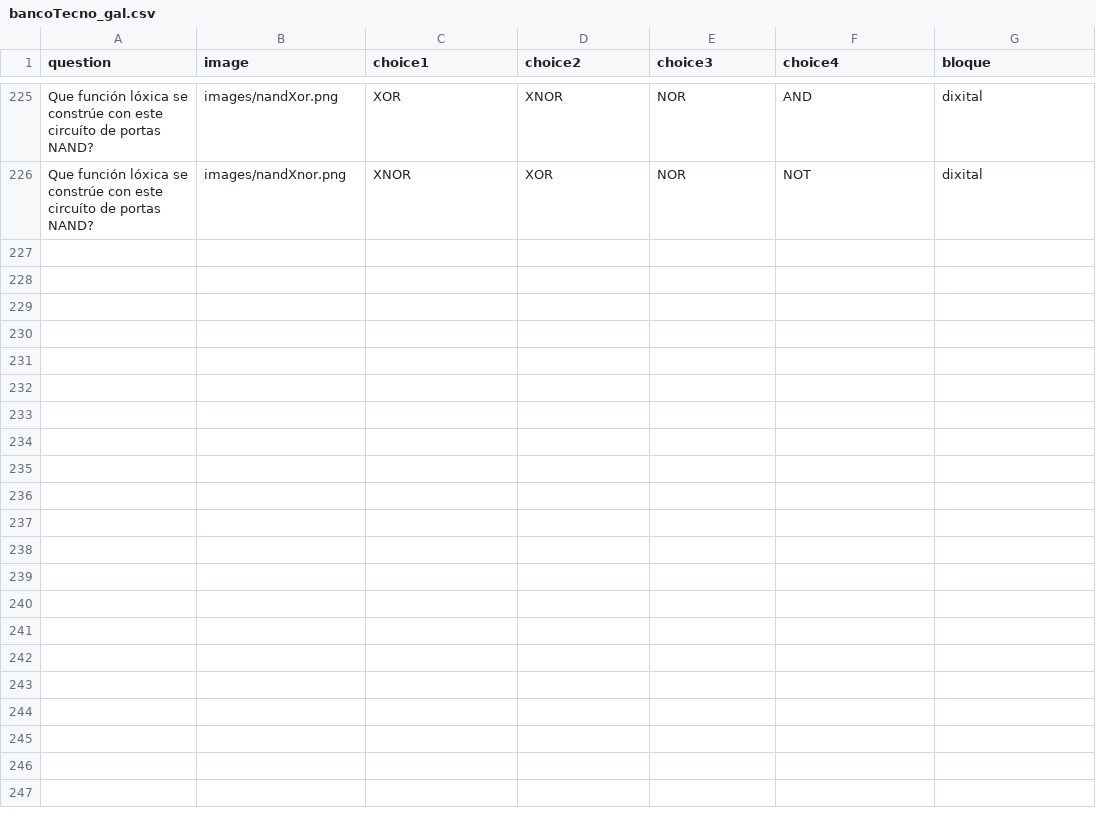
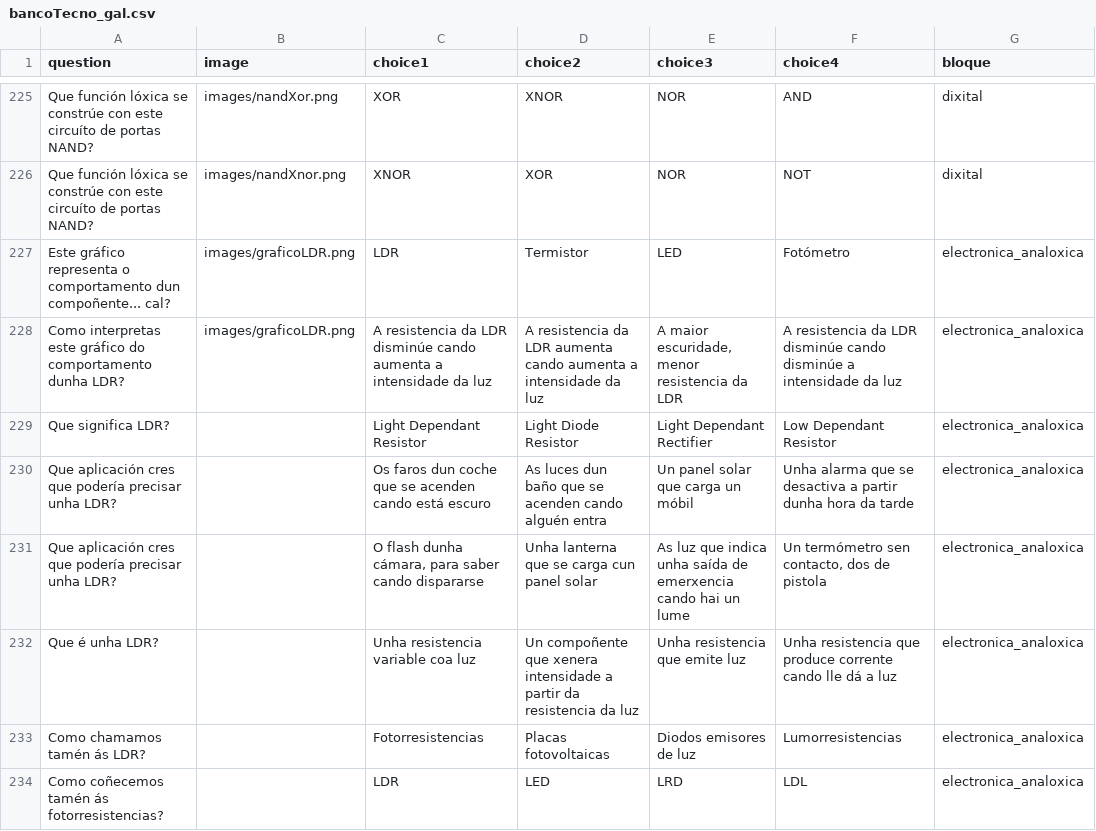
Before and after one commit to procastino/bancosTecno, a CSV file: bancoTecno_gal.csv, drawn as a sheet; only a part is shown, gaps mark what is left out; the diff covers the shown part only.

Commit message:
electronica analoxica

```diff
--- a/bancoTecno_gal.csv
+++ b/bancoTecno_gal.csv
@@ -226 +226,9 @@ Que función lóxica se constrúe con este circuíto de portas NAND?,images/nand
 Que función lóxica se constrúe con este circuíto de portas NAND?,images/nandXnor.png,XNOR,XOR,NOR,NOT,dixital
+Este gráfico representa o comportamento dun compoñente... cal?,images/graficoLDR.png,LDR,Termistor,LED,Fotómetro,electronica_analoxica
+Como interpretas este gráfico do comportamento dunha LDR?,images/graficoLDR.png,A resistencia da LDR disminúe cando aumenta a intensidade da luz,A resistencia da LDR aumenta cando aumenta a intensidade da luz,"A maior escuridade, menor resistencia da LDR",A resistencia da LDR disminúe cando disminúe a intensidade da luz,electronica_analoxica
+Que significa LDR?,,Light Dependant Resistor,Light Diode Resistor,Light Dependant Rectifier,Low Dependant Resistor,electronica_analoxica
+Que aplicación cres que podería precisar unha LDR?,,Os faros dun coche que se acenden cando está escuro,As luces dun baño que se acenden cando alguén entra,Un panel solar que carga un móbil,Unha alarma que se desactiva a partir dunha hora da tarde,electronica_analoxica
+Que aplicación cres que podería precisar unha LDR?,,"O flash dunha cámara, para saber cando dispararse",Unha lanterna que se carga cun panel solar,As luz que indica unha saída de emerxencia cando hai un lume,"Un termómetro sen contacto, dos de pistola",electronica_analoxica
+Que é unha LDR?,,Unha resistencia variable coa luz,Un compoñente que xenera intensidade a partir da resistencia da luz,Unha resistencia que emite luz,Unha resistencia que produce corrente cando lle dá a luz,electronica_analoxica
+Como chamamos tamén ás LDR?,,Fotorresistencias,Placas fotovoltaicas,Diodos emisores de luz,Lumorresistencias,electronica_analoxica
+Como coñecemos tamén ás fotorresistencias?,,LDR,LED,LRD,LDL,electronica_analoxica
```
Also changed, not shown: 7 added rows elsewhere in this file, 3 other files.
